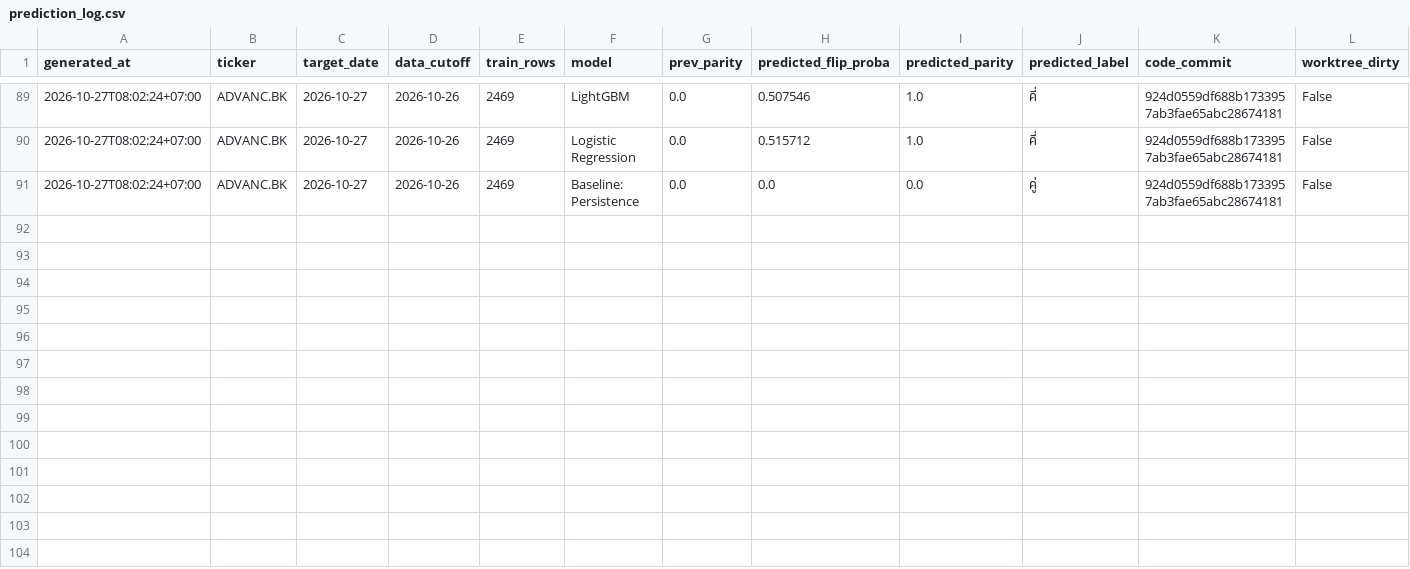
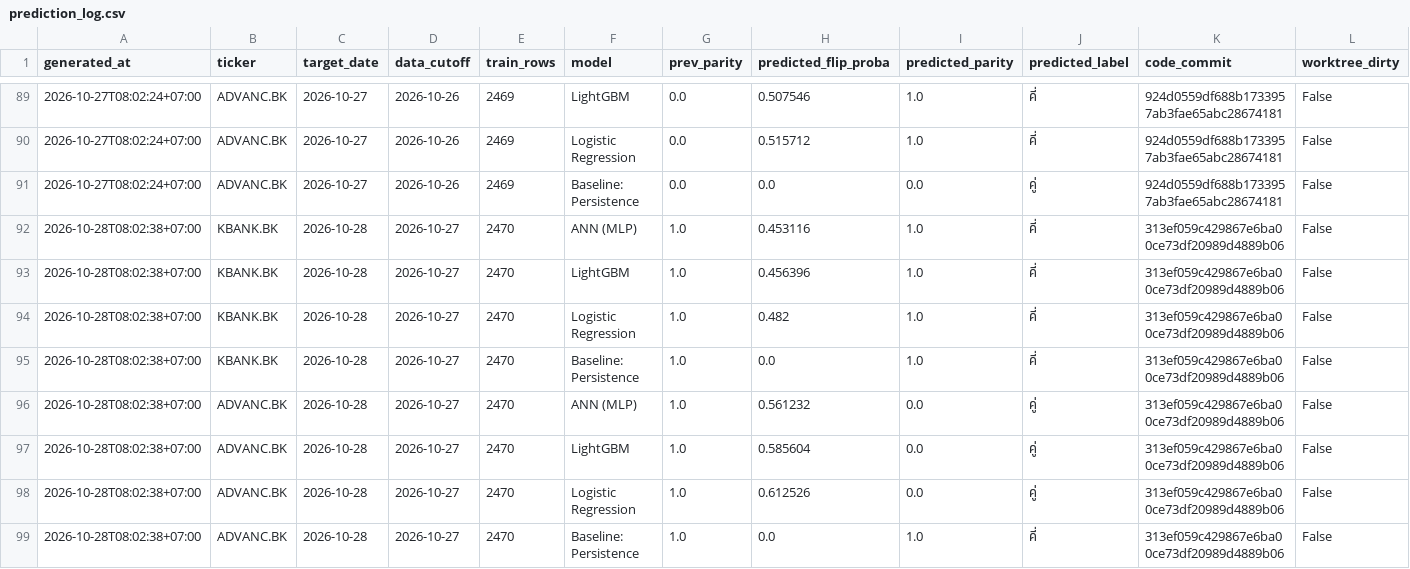
Before and after one commit to panifield/CN340_Stock_Prediction, a CSV file: task_a/results/prediction_log.csv, drawn as a sheet; only a part is shown, gaps mark what is left out; rows hold the shown columns only; the diff names each change by its address in the sheet, - before the commit and + after, or states it on an @@ line.

Commit message:
task_a prediction log: 2026-10-28

```diff
--- a/task_a/results/prediction_log.csv
+++ b/task_a/results/prediction_log.csv
+row 92: 2026-10-28T08:02:38+07:00 | KBANK.BK | 2026-10-28 | 2026-10-27 | 2470 | ANN (MLP) | 1.0 | 0.453116 | 1.0 | คี่ | 313ef059c429867e6ba00ce73df20989d4889b06 | False
+row 93: 2026-10-28T08:02:38+07:00 | KBANK.BK | 2026-10-28 | 2026-10-27 | 2470 | LightGBM | 1.0 | 0.456396 | 1.0 | คี่ | 313ef059c429867e6ba00ce73df20989d4889b06 | False
+row 94: 2026-10-28T08:02:38+07:00 | KBANK.BK | 2026-10-28 | 2026-10-27 | 2470 | Logistic Regression | 1.0 | 0.482 | 1.0 | คี่ | 313ef059c429867e6ba00ce73df20989d4889b06 | False
+row 95: 2026-10-28T08:02:38+07:00 | KBANK.BK | 2026-10-28 | 2026-10-27 | 2470 | Baseline: Persistence | 1.0 | 0.0 | 1.0 | คี่ | 313ef059c429867e6ba00ce73df20989d4889b06 | False
+row 96: 2026-10-28T08:02:38+07:00 | ADVANC.BK | 2026-10-28 | 2026-10-27 | 2470 | ANN (MLP) | 1.0 | 0.561232 | 0.0 | คู่ | 313ef059c429867e6ba00ce73df20989d4889b06 | False
+row 97: 2026-10-28T08:02:38+07:00 | ADVANC.BK | 2026-10-28 | 2026-10-27 | 2470 | LightGBM | 1.0 | 0.585604 | 0.0 | คู่ | 313ef059c429867e6ba00ce73df20989d4889b06 | False
+row 98: 2026-10-28T08:02:38+07:00 | ADVANC.BK | 2026-10-28 | 2026-10-27 | 2470 | Logistic Regression | 1.0 | 0.612526 | 0.0 | คู่ | 313ef059c429867e6ba00ce73df20989d4889b06 | False
+row 99: 2026-10-28T08:02:38+07:00 | ADVANC.BK | 2026-10-28 | 2026-10-27 | 2470 | Baseline: Persistence | 1.0 | 0.0 | 1.0 | คี่ | 313ef059c429867e6ba00ce73df20989d4889b06 | False
```
